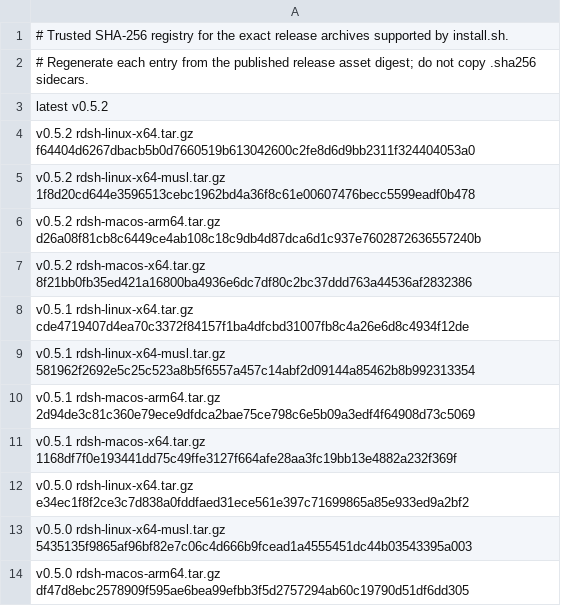
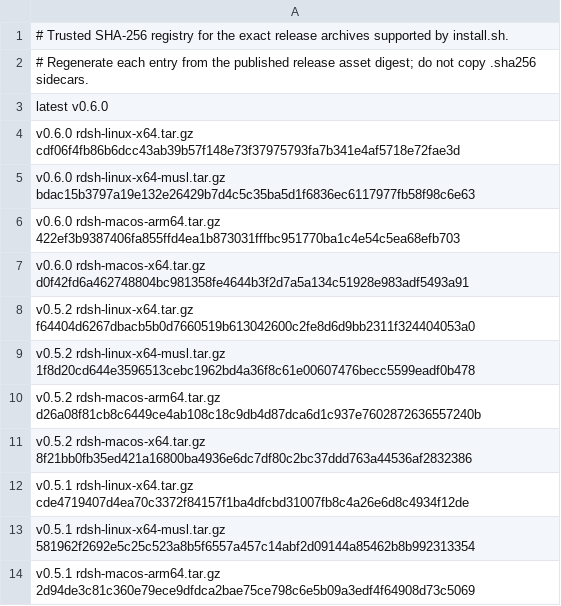
Before and after one commit to TKY-27/rustdsh, a TSV file: release-digests.tsv, drawn as a sheet; only a part is shown; the shorter side is filled out with more unchanged rows.

Commit message:
chore(release): pin the v0.6.0 archive digests in both ledgers

```diff
--- a/release-digests.tsv
+++ b/release-digests.tsv
@@ -2,3 +2,7 @@
 # Regenerate each entry from the published release asset digest; do not copy .sha256 sidecars.
-latest v0.5.2
+latest v0.6.0
+v0.6.0 rdsh-linux-x64.tar.gz cdf06f4fb86b6dcc43ab39b57f148e73f37975793fa7b341e4af5718e72fae3d
+v0.6.0 rdsh-linux-x64-musl.tar.gz bdac15b3797a19e132e26429b7d4c5c35ba5d1f6836ec6117977fb58f98c6e63
+v0.6.0 rdsh-macos-arm64.tar.gz 422ef3b9387406fa855ffd4ea1b873031fffbc951770ba1c4e54c5ea68efb703
+v0.6.0 rdsh-macos-x64.tar.gz d0f42fd6a462748804bc981358fe4644b3f2d7a5a134c51928e983adf5493a91
 v0.5.2 rdsh-linux-x64.tar.gz f64404d6267dbacb5b0d7660519b613042600c2fe8d6d9bb2311f324404053a0
```
Also changed, not shown: release-digests-windows.tsv.
